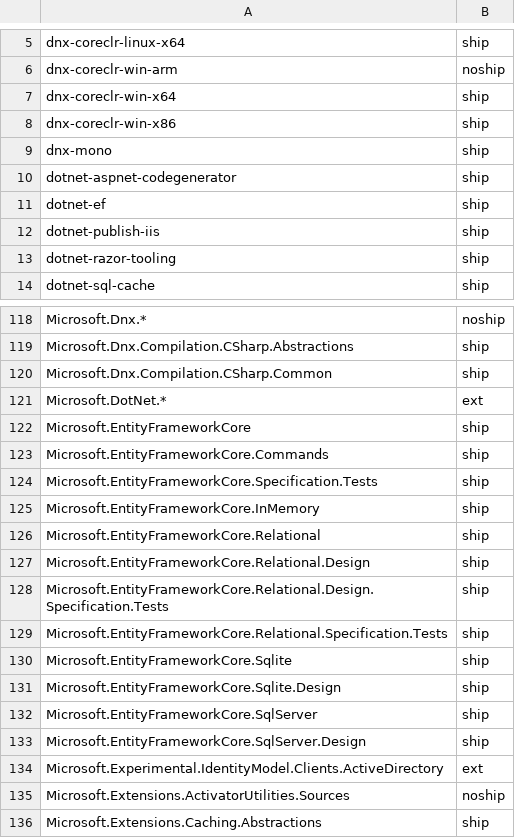
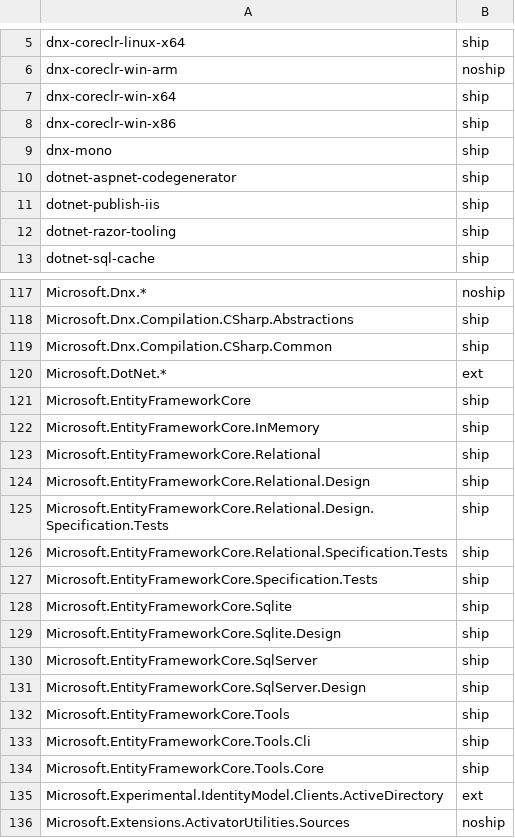
Before and after one commit to aspnet/Coherence, a CSV file: packages/packages.csv, drawn as a sheet; only a part is shown, gaps mark what is left out; the shorter side is filled out with more unchanged rows.

Commit message:
React to https://github.com/aspnet/EntityFramework/pull/5142 (#79)

```diff
--- a/packages/packages.csv
+++ b/packages/packages.csv
@@ -10,3 +10,2 @@ dnx-mono,ship
 dotnet-aspnet-codegenerator,ship
-dotnet-ef,ship
 dotnet-publish-iis,ship
@@ -122,4 +121,2 @@ Microsoft.DotNet.*,ext
 Microsoft.EntityFrameworkCore,ship
-Microsoft.EntityFrameworkCore.Commands,ship
-Microsoft.EntityFrameworkCore.Specification.Tests,ship
 Microsoft.EntityFrameworkCore.InMemory,ship
@@ -129,2 +126,3 @@ Microsoft.EntityFrameworkCore.Relational.Design.Specification.Tests,ship
 Microsoft.EntityFrameworkCore.Relational.Specification.Tests,ship
+Microsoft.EntityFrameworkCore.Specification.Tests,ship
 Microsoft.EntityFrameworkCore.Sqlite,ship
@@ -133,2 +131,5 @@ Microsoft.EntityFrameworkCore.SqlServer,ship
 Microsoft.EntityFrameworkCore.SqlServer.Design,ship
+Microsoft.EntityFrameworkCore.Tools,ship
+Microsoft.EntityFrameworkCore.Tools.Cli,ship
+Microsoft.EntityFrameworkCore.Tools.Core,ship
 Microsoft.Experimental.IdentityModel.Clients.ActiveDirectory,ext
```
